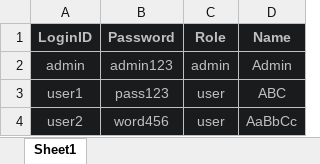
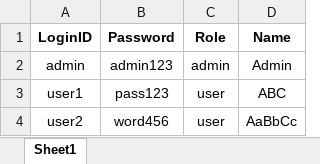
Before and after one commit to Dragospi/Sample-Management-System, an Excel workbook: Users.xlsx, sheet Sheet1, drawn as a sheet; values as stored, in another font and other column widths than the file's, no borders; the diff names each change by its address in the sheet, - before the commit and + after, or states it on an @@ line.

Commit message:
login system updated with using  OOPS Concept

```diff
--- a/Users.xlsx (sheet Sheet1)
+++ b/Users.xlsx (sheet Sheet1)
@@ A1:D4 fill: #1A1B1D → none, text colour: #BFBFBF → black @@
```
Also changed, not shown: 1 other file.
